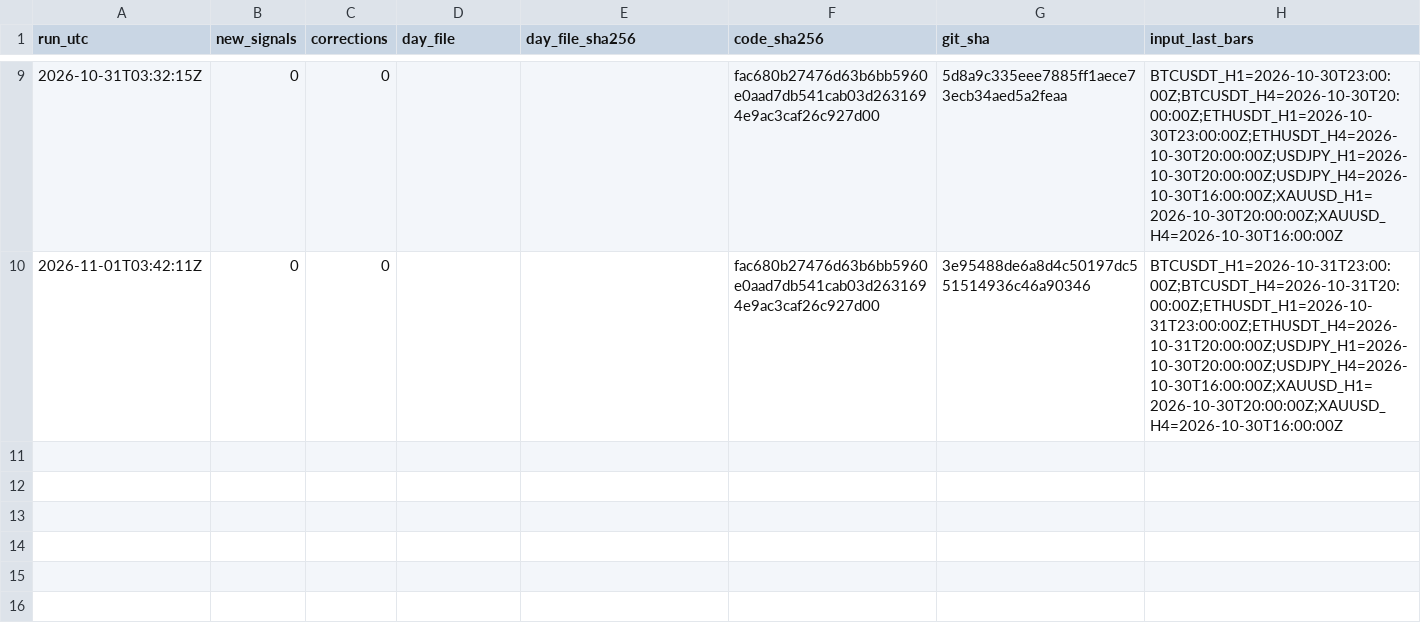
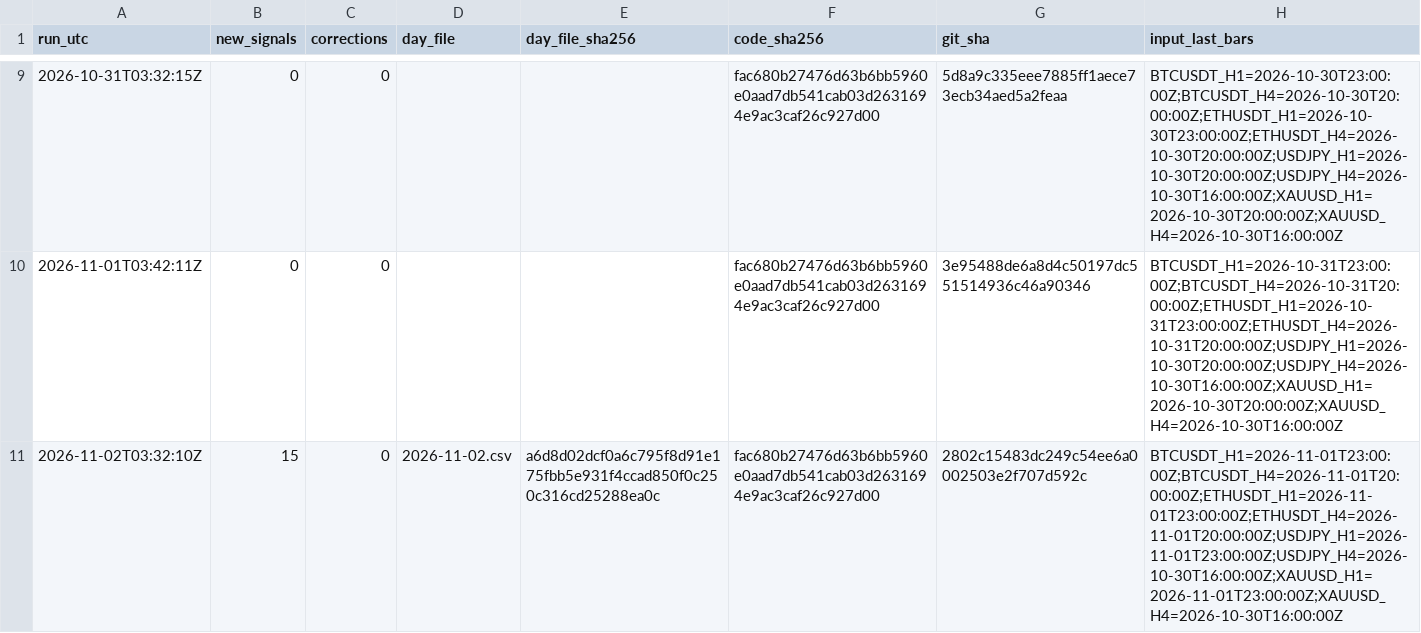
Before and after one commit to nukichi666/prereg-technical, a CSV file: run_log.csv, drawn as a sheet; only a part is shown, gaps mark what is left out; the diff names each change by its address in the sheet, - before the commit and + after, or states it on an @@ line.

```diff
--- a/run_log.csv
+++ b/run_log.csv
+row 11: 2026-11-02T03:32:10Z | 15 | 0 | 2026-11-02.csv | a6d8d02dcf0a6c795f8d91e175fbb5e931f4ccad850f0c250c316cd25288ea0c | fac680b27476d63b6bb5960e0aad7db541cab03d2631694e9ac3caf26c927d00 | 2802c15483dc249c54ee6a0002503e2f707d592c | BTCUSDT_H1=2026-11-01T23:00:00Z;BTCUSDT_H4=2026-11-01T20:00:00Z;ETHUSDT_H1=2026-11-01T23:00:00Z;ETHUSDT_H4=2026-11-01T20:00:00Z;USDJPY_H1=2026-11-01T23:00:00Z;USDJPY_H4=2026-10-30T16:00:00Z;XAUUSD_H1=2026-11-01T23:00:00Z;XAUUSD_H4=2026-10-30T16:00:00Z
```
Also changed, not shown: 1 other file.
